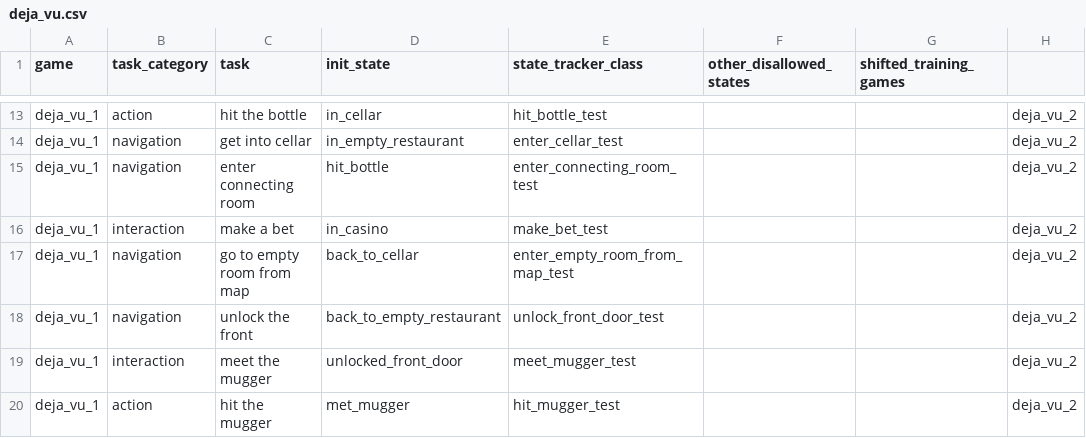
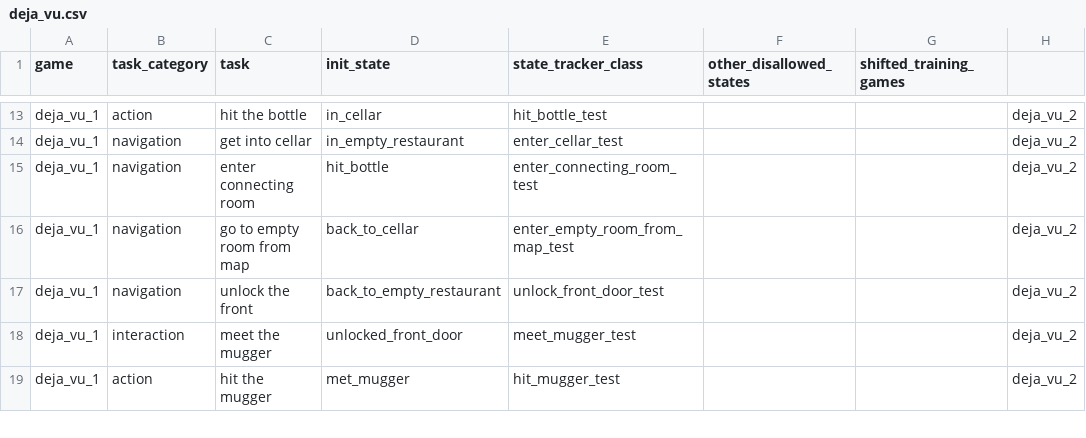
Before and after one commit to Denny-Cui/GameBoyWorlds, a CSV file: benchmark_tests/deja_vu.csv, drawn as a sheet; only a part is shown, gaps mark what is left out; the diff names each change by its address in the sheet, - before the commit and + after, or states it on an @@ line.

```diff
--- a/benchmark_tests/deja_vu.csv
+++ b/benchmark_tests/deja_vu.csv
-row 16: deja_vu_1 | interaction | make a bet | in_casino | make_bet_test |  |  | deja_vu_2
```
Also changed, not shown: 4 other files.
